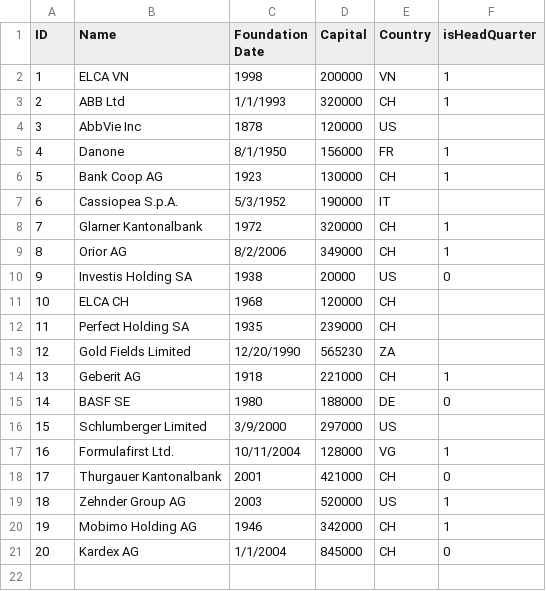
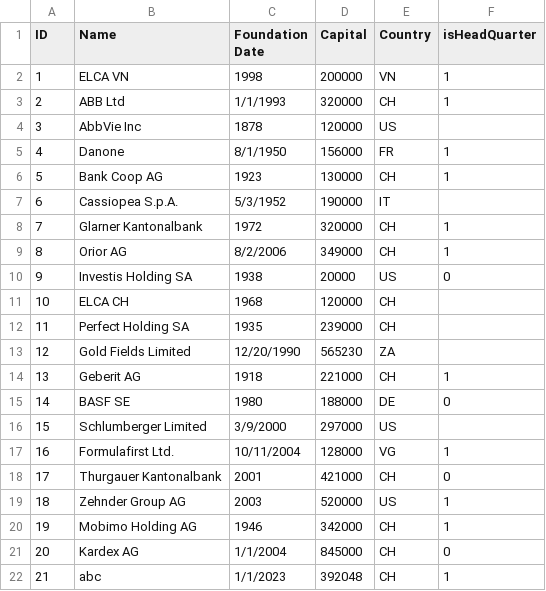
Before and after one commit to tqdatqn01230/Exercise_elca_1, a CSV file: src/main/resources/import/companies.csv (was src/main/resources/companies.csv), drawn as a sheet.

```diff
--- a/src/main/resources/companies.csv
+++ b/src/main/resources/import/companies.csv
@@ -21 +21,2 @@ ID,Name,Foundation Date,Capital,Country,isHeadQuarter
 20,Kardex AG,1/1/2004,845000,CH,0
+21,abc,1/1/2023,392048,CH,1
```
Also changed, not shown: 3 other files.
